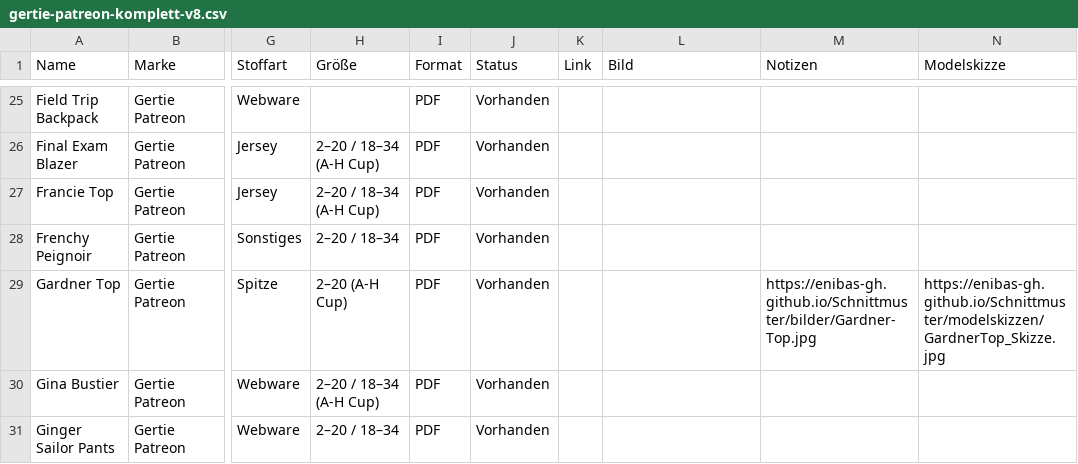
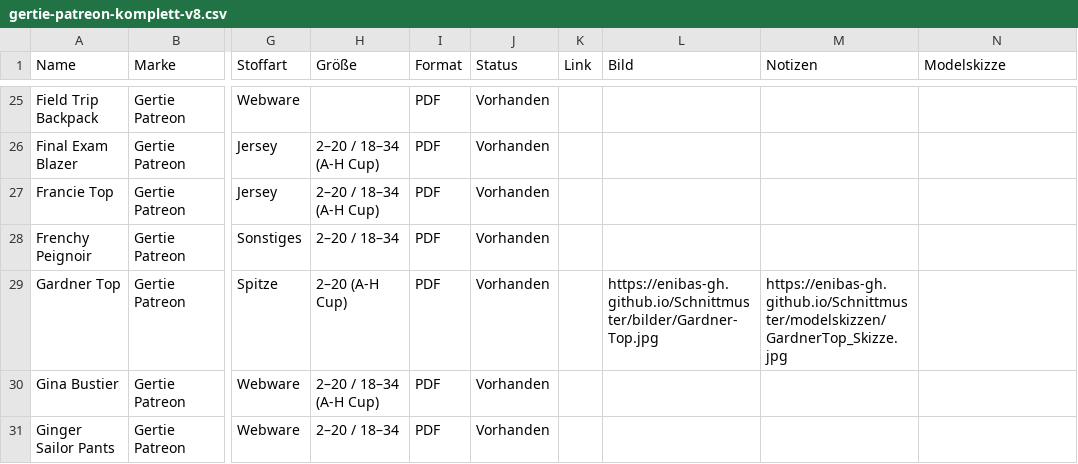
Before and after one commit to Enibas-GH/Schnittmuster, a CSV file: gertie-patreon-komplett-v8.csv, drawn as a sheet; only a part is shown, gaps mark what is left out; the diff names each change by its address in the sheet, - before the commit and + after, or states it on an @@ line.

Commit message:
Update gertie-patreon-komplett-v8.csv

```diff
--- a/gertie-patreon-komplett-v8.csv
+++ b/gertie-patreon-komplett-v8.csv
-L29 (Bild): (empty)
+L29 (Bild): https://enibas-gh.github.io/Schnittmuster/bilder/Gardner-Top.jpg
-M29 (Notizen): https://enibas-gh.github.io/Schnittmuster/bilder/Gardner-Top.jpg
+M29 (Notizen): https://enibas-gh.github.io/Schnittmuster/modelskizzen/GardnerTop_Skizze.jpg
-N29 (Modelskizze): https://enibas-gh.github.io/Schnittmuster/modelskizzen/GardnerTop_Skizze.jpg
+N29 (Modelskizze): (empty)
```
